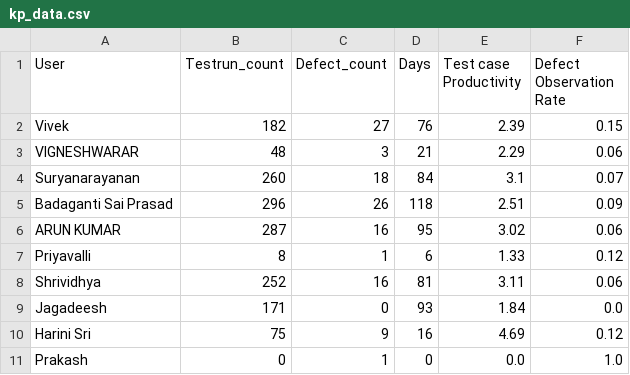
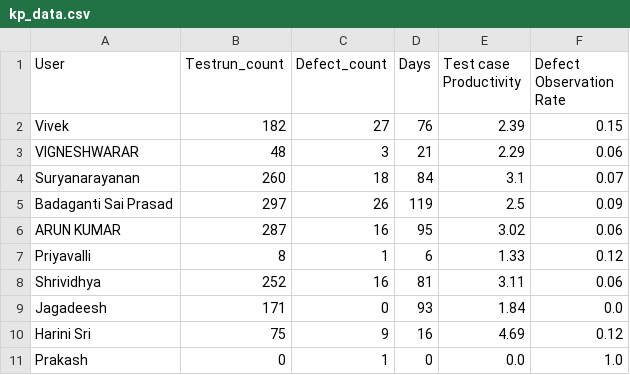
Before and after one commit to DineshGoverthanan/Mission_Possible, a CSV file: kp_data.csv, drawn as a sheet.

```diff
--- a/kp_data.csv
+++ b/kp_data.csv
@@ -4,3 +4,3 @@ VIGNESHWARAR,48,3,21,2.29,0.06
 Suryanarayanan,260,18,84,3.1,0.07
-Badaganti Sai Prasad,296,26,118,2.51,0.09
+Badaganti Sai Prasad,297,26,119,2.5,0.09
 ARUN KUMAR,287,16,95,3.02,0.06
```
Also changed, not shown: 1 other file.
